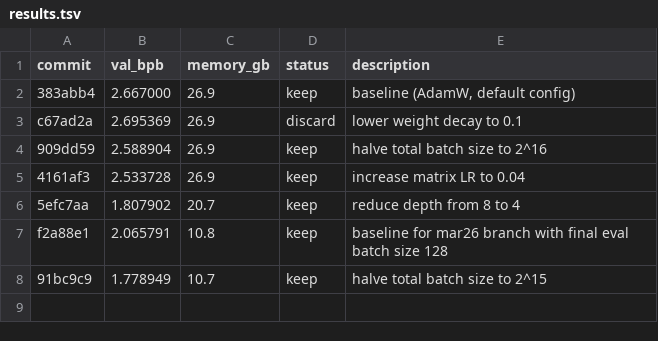
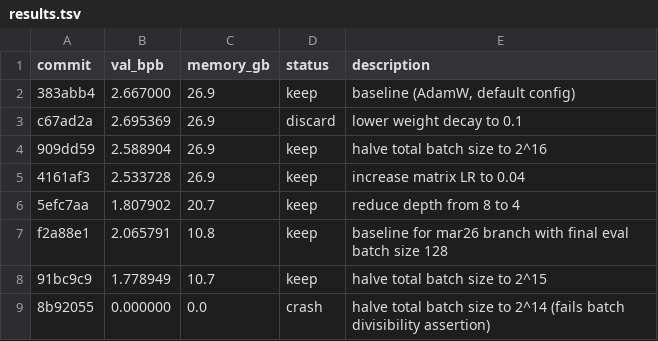
Before and after one commit to ibrahim1023/chain-autoresearch-mlx, a TSV file: results.tsv, drawn as a sheet; the diff names each change by its address in the sheet, - before the commit and + after, or states it on an @@ line.

Commit message:
chore: log invalid 2^14 batch run

```diff
--- a/results.tsv
+++ b/results.tsv
+row 9: 8b92055 | 0.000000 | 0.0 | crash | halve total batch size to 2^14 (fails batch divisibility assertion)
```
Also changed, not shown: 1 other file.
